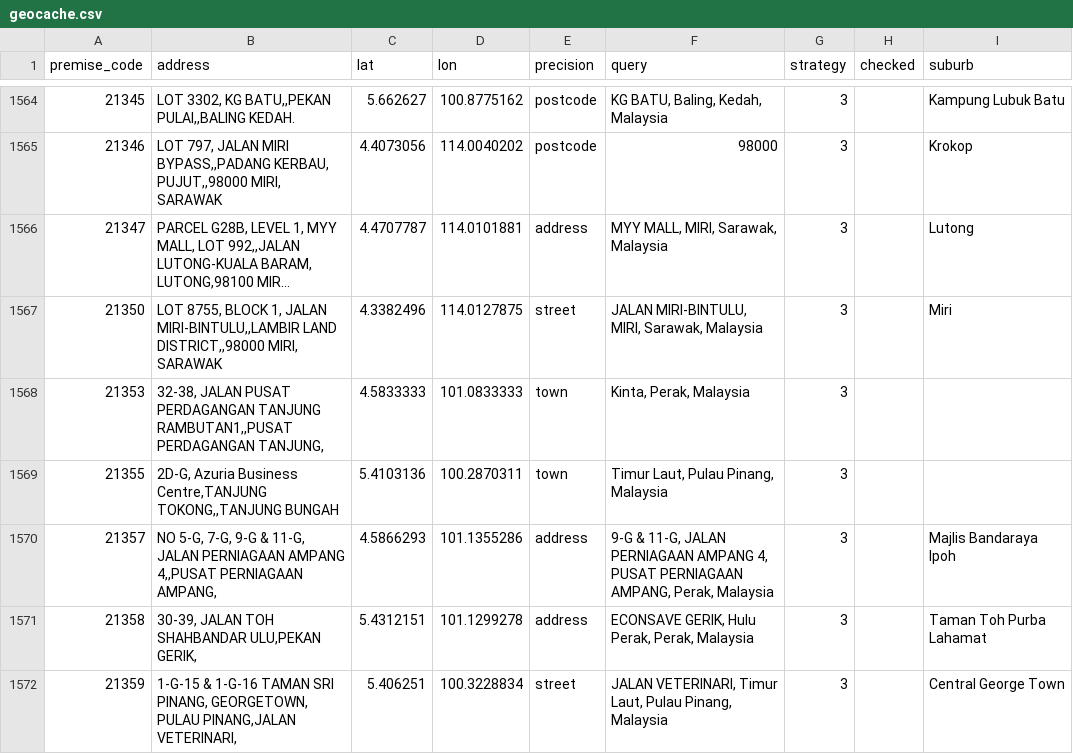
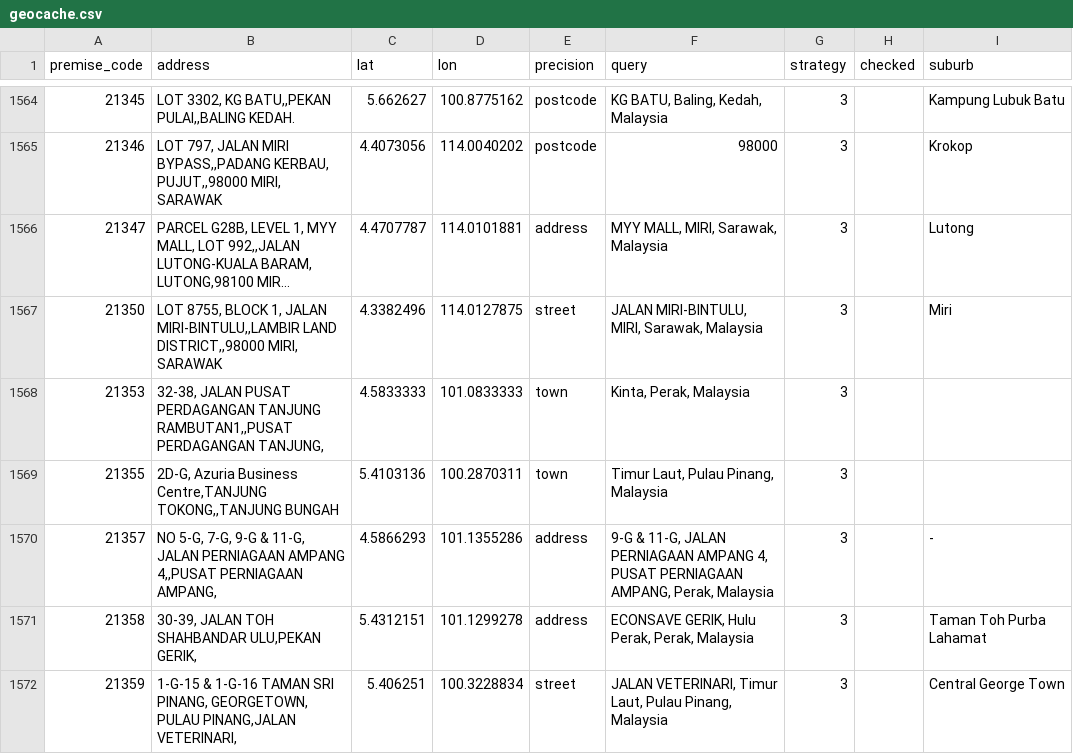
Before and after one commit to HazzyWan/sensen, a CSV file: pipeline/geocache.csv, drawn as a sheet; only a part is shown, gaps mark what is left out; long unchanged cells end in …; the diff covers the shown part only.

```diff
--- a/pipeline/geocache.csv
+++ b/pipeline/geocache.csv
@@ -1569,3 +1569,3 @@ premise_code,address,lat,lon,precision,query,strategy,checked,suburb
 21355,"2D-G, Azuria Business Centre,TANJUNG TOKONG,,TANJUNG BUNGAH",5.4103136,100.2870311,town,"Timur Laut, Pulau Pinang, Malaysia",3,,
-21357,"NO 5-G, 7-G, 9-G & 11-G, JALAN PERNIAGAAN AMPANG 4,,PUSAT PERNIAGAAN AMPANG,",4.5866293,101.1355286,address,"9-G & 11-G, JALAN PERNIAGAAN AMPANG 4, PUSAT PERNIAGAAN AMPANG, Perak, Malaysia",3,,Majlis Bandaraya Ipoh
+21357,"NO 5-G, 7-G, 9-G & 11-G, JALAN PERNIAGAAN AMPANG 4,,PUSAT PERNIAGAAN AMPANG,",4.5866293,101.1355286,address,"9-G & 11-G, JALAN PERNIAGAAN AMPANG 4, PUSAT PERNIAGAAN AMPANG, Perak, Malaysia",3,,-
 21358,"30-39, JALAN TOH SHAHBANDAR ULU,PEKAN GERIK,",5.4312151,101.1299278,address,"ECONSAVE GERIK, Hulu Perak, Perak, Malaysia",3,,Taman Toh Purba Lahamat
```
Also changed, not shown: 76 edited cells elsewhere in this file, 3 other files.
